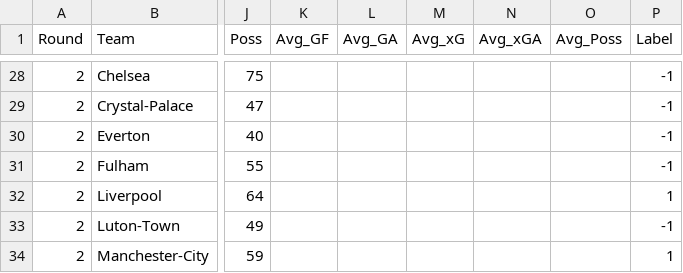
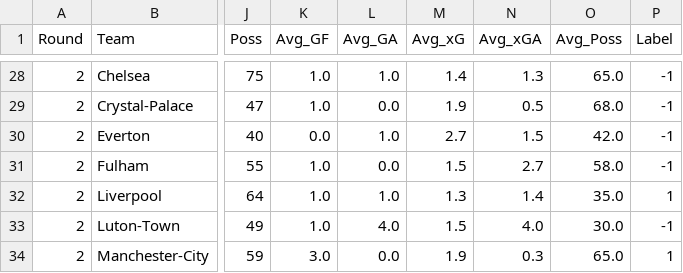
Before and after one commit to jieruiw/ML-Soccer-Predictor, a CSV file: data/processed_combined_data.csv, drawn as a sheet; only a part is shown, gaps mark what is left out; the diff covers the shown part only; the diff names each change by its address in the sheet, - before the commit and + after, or states it on an @@ line.

```diff
--- a/data/processed_combined_data.csv
+++ b/data/processed_combined_data.csv
-K28:K29 (Avg_GF): (empty)
+K28:K29 (Avg_GF): 1.0
-L28 (Avg_GA): (empty)
+L28 (Avg_GA): 1.0
-M28 (Avg_xG): (empty)
+M28 (Avg_xG): 1.4
-N28 (Avg_xGA): (empty)
+N28 (Avg_xGA): 1.3
-O28 (Avg_Poss): (empty)
+O28 (Avg_Poss): 65.0
-L29 (Avg_GA): (empty)
+L29 (Avg_GA): 0.0
-M29 (Avg_xG): (empty)
+M29 (Avg_xG): 1.9
-N29 (Avg_xGA): (empty)
+N29 (Avg_xGA): 0.5
-O29 (Avg_Poss): (empty)
+O29 (Avg_Poss): 68.0
-K30 (Avg_GF): (empty)
+K30 (Avg_GF): 0.0
-L30 (Avg_GA): (empty)
+L30 (Avg_GA): 1.0
-M30 (Avg_xG): (empty)
+M30 (Avg_xG): 2.7
-N30 (Avg_xGA): (empty)
+N30 (Avg_xGA): 1.5
-O30 (Avg_Poss): (empty)
+O30 (Avg_Poss): 42.0
-K31:K33 (Avg_GF): (empty)
+K31:K33 (Avg_GF): 1.0
-L31 (Avg_GA): (empty)
+L31 (Avg_GA): 0.0
-M31 (Avg_xG): (empty)
+M31 (Avg_xG): 1.5
-N31 (Avg_xGA): (empty)
+N31 (Avg_xGA): 2.7
-O31 (Avg_Poss): (empty)
+O31 (Avg_Poss): 58.0
-L32 (Avg_GA): (empty)
+L32 (Avg_GA): 1.0
-M32 (Avg_xG): (empty)
+M32 (Avg_xG): 1.3
-N32 (Avg_xGA): (empty)
+N32 (Avg_xGA): 1.4
-O32 (Avg_Poss): (empty)
+O32 (Avg_Poss): 35.0
-L33 (Avg_GA): (empty)
+L33 (Avg_GA): 4.0
-M33 (Avg_xG): (empty)
+M33 (Avg_xG): 1.5
-N33 (Avg_xGA): (empty)
+N33 (Avg_xGA): 4.0
-O33 (Avg_Poss): (empty)
+O33 (Avg_Poss): 30.0
-K34 (Avg_GF): (empty)
+K34 (Avg_GF): 3.0
-L34 (Avg_GA): (empty)
+L34 (Avg_GA): 0.0
-M34 (Avg_xG): (empty)
+M34 (Avg_xG): 1.9
-N34 (Avg_xGA): (empty)
+N34 (Avg_xGA): 0.3
-O34 (Avg_Poss): (empty)
+O34 (Avg_Poss): 65.0
```
Also changed, not shown: 165 edited cells elsewhere in this file, 1 other file.
